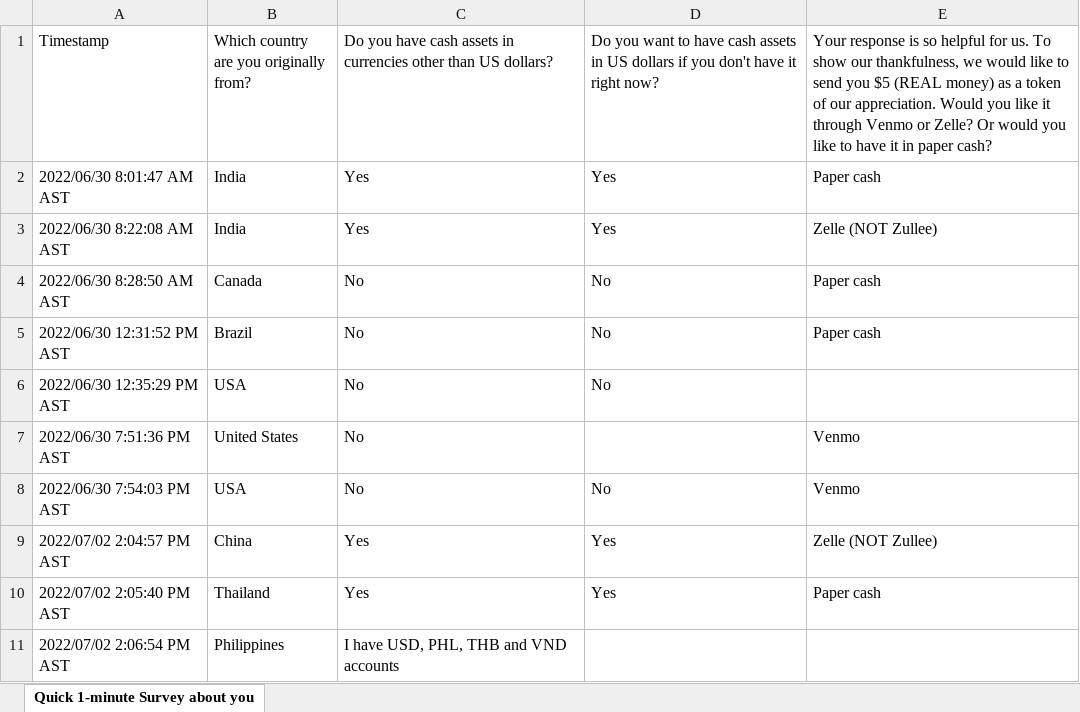
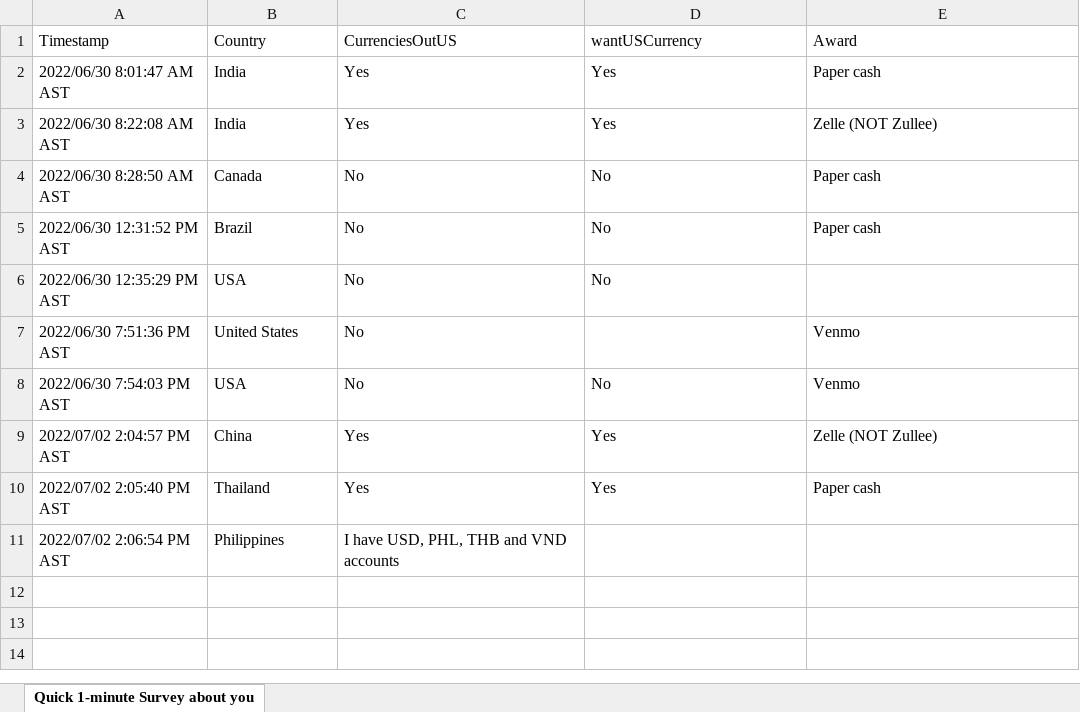
Before and after one commit to maggiexio/CapStone-Management, an Excel workbook: data/GP_cash_needs_survey_result_as_of_0208-7-2.xlsx, sheet Quick 1-minute Survey about you, drawn as a sheet; values as stored, in another font and other column widths than the file's, no borders; charts and pictures not drawn; the diff names each change by its address in the sheet, - before the commit and + after, or states it on an @@ line.

Commit message:
Add files via upload

```diff
--- a/data/GP_cash_needs_survey_result_as_of_0208-7-2.xlsx (sheet Quick 1-minute Survey about you)
+++ b/data/GP_cash_needs_survey_result_as_of_0208-7-2.xlsx (sheet Quick 1-minute Survey about you)
-B1: Which country are you originally from?
+B1: Country
-C1: Do you have cash assets in currencies other than US dollars?
+C1: CurrenciesOutUS
-D1: Do you want to have cash assets in US dollars if you don't have it right now?
+D1: wantUSCurrency
-E1: Your response is so helpful for us. To show our thankfulness, we would like to send you $5 (REAL money) as a token of our appreciation. Would you like it through Venmo or Zelle? Or would you like to have it in paper cash?
+E1: Award
```
Also changed, not shown: charts or pictures.
